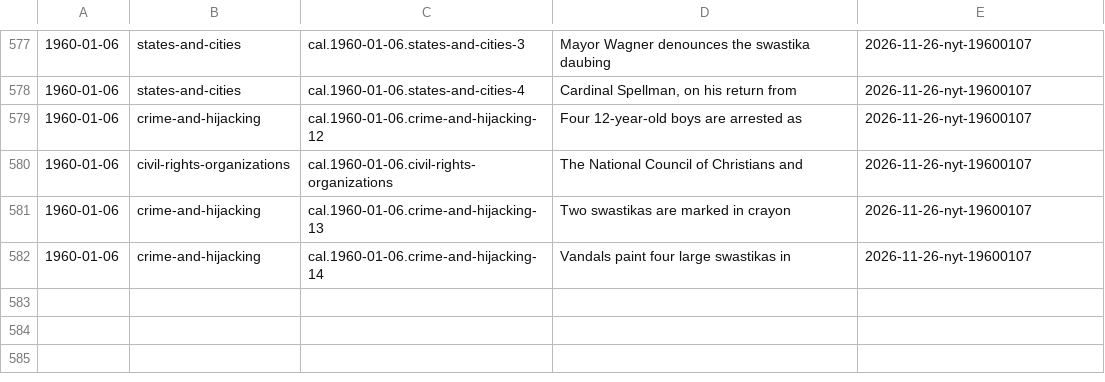
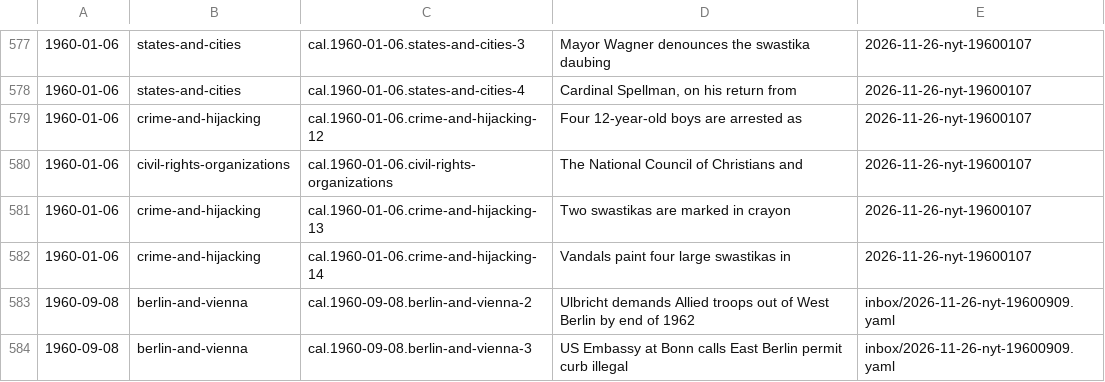
Before and after one commit to Impending2223/bib, a TSV file: inbox/new-entries.tsv, drawn as a sheet; only a part is shown, gaps mark what is left out; the diff names each change by its address in the sheet, - before the commit and + after, or states it on an @@ line.

```diff
--- a/inbox/new-entries.tsv
+++ b/inbox/new-entries.tsv
+row 583: 1960-09-08 | berlin-and-vienna | cal.1960-09-08.berlin-and-vienna-2 | Ulbricht demands Allied troops out of West Berlin by end of 1962 | inbox/2026-11-26-nyt-19600909.yaml
+row 584: 1960-09-08 | berlin-and-vienna | cal.1960-09-08.berlin-and-vienna-3 | US Embassy at Bonn calls East Berlin permit curb illegal | inbox/2026-11-26-nyt-19600909.yaml
```
Also changed, not shown: 8 other files.
